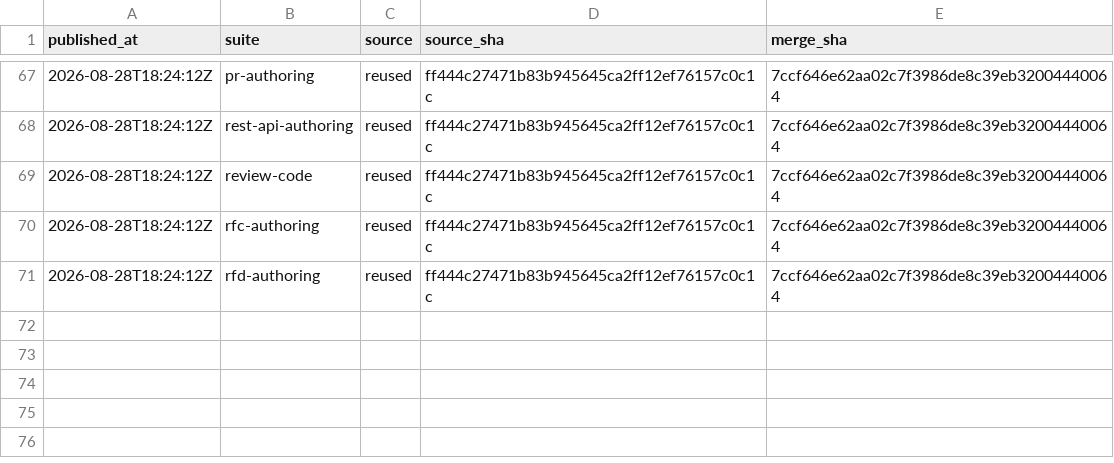
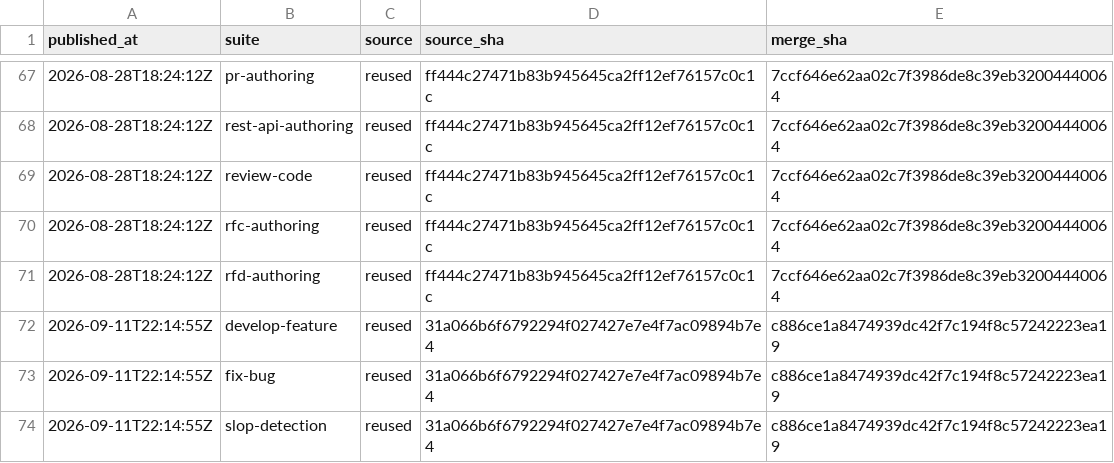
Before and after one commit to fagerbergj/dotagents, a CSV file: provenance.csv, drawn as a sheet; only a part is shown, gaps mark what is left out; the diff names each change by its address in the sheet, - before the commit and + after, or states it on an @@ line.

```diff
--- a/provenance.csv
+++ b/provenance.csv
+row 72: 2026-09-11T22:14:55Z | develop-feature | reused | 31a066b6f6792294f027427e7e4f7ac09894b7e4 | c886ce1a8474939dc42f7c194f8c57242223ea19
+row 73: 2026-09-11T22:14:55Z | fix-bug | reused | 31a066b6f6792294f027427e7e4f7ac09894b7e4 | c886ce1a8474939dc42f7c194f8c57242223ea19
+row 74: 2026-09-11T22:14:55Z | slop-detection | reused | 31a066b6f6792294f027427e7e4f7ac09894b7e4 | c886ce1a8474939dc42f7c194f8c57242223ea19
```
Also changed, not shown: 7 other files.
